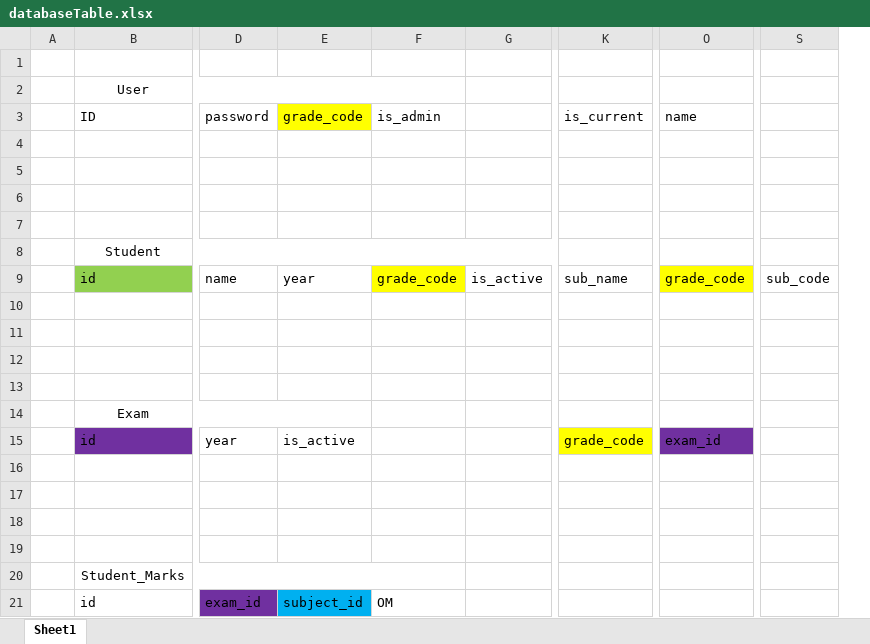
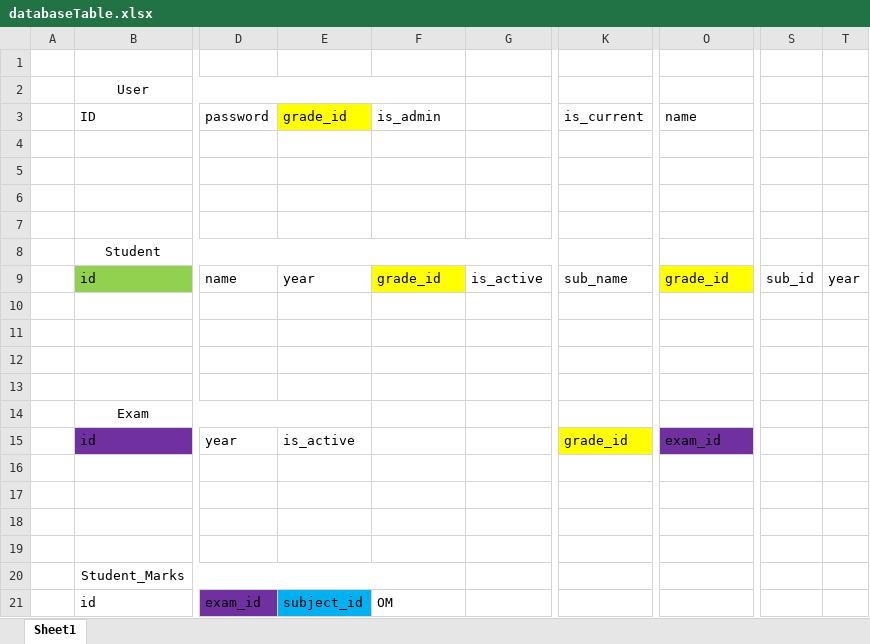
Before and after one commit to erbishwas/Result, an Excel workbook: databaseTable.xlsx, sheet Sheet1, drawn as a sheet; only a part is shown, gaps mark what is left out; values as stored, in another font and other column widths than the file's, no borders; removed rows and columns are numbered as before the commit, all else as after; the diff names each change by its address in the sheet, - before the commit and + after, or states it on an @@ line.

```diff
--- a/databaseTable.xlsx (sheet Sheet1)
+++ b/databaseTable.xlsx (sheet Sheet1)
-column S, row 9: sub_code
+column S, row 9: sub_id
+column T, row 9: year
-E3: grade_code
+E3: grade_id
-F9: grade_code
+F9: grade_id
-O9: grade_code
+O9: grade_id
-K15: grade_code
+K15: grade_id
```
Also changed, not shown: 37 other files.
